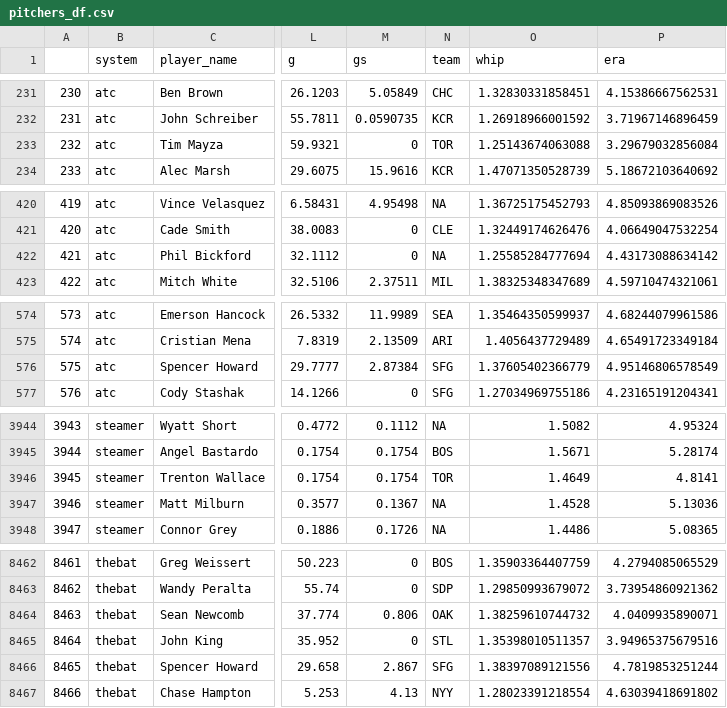
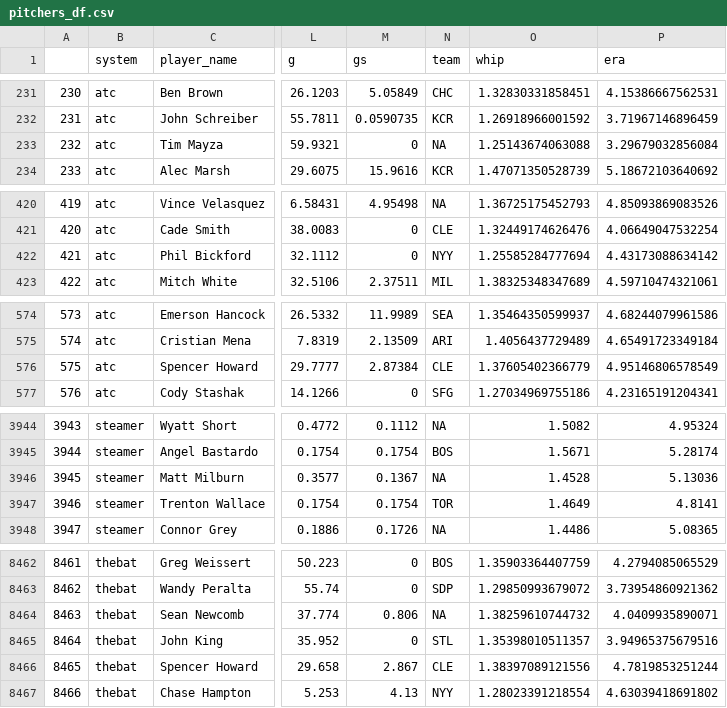
Before and after one commit to SamuelLachance/Betting, a CSV file: ottoneu/pitchers_df.csv, drawn as a sheet; only a part is shown, gaps mark what is left out; addresses are those after the commit; the diff covers the shown part only; the diff names each change by its address in the sheet, - before the commit and + after, or states it on an @@ line.

```diff
--- a/ottoneu/pitchers_df.csv
+++ b/ottoneu/pitchers_df.csv
-N233 (team): TOR
+N233 (team): NA
-N422 (team): NA
+N422 (team): NYY
-N576 (team): SFG
+N576 (team): CLE
@@ column A renumbered between rows 3946 and 7748 @@
@@ row 3946 moved to row 3947: 3946 @@
-N8464 (team): OAK
+N8464 (team): NA
-N8466 (team): SFG
+N8466 (team): CLE
```
Also changed, not shown: 3 moved rows and 23 edited cells elsewhere in this file, ottoneu/all_pitchers.csv, ottoneu/hitters_df.csv.
